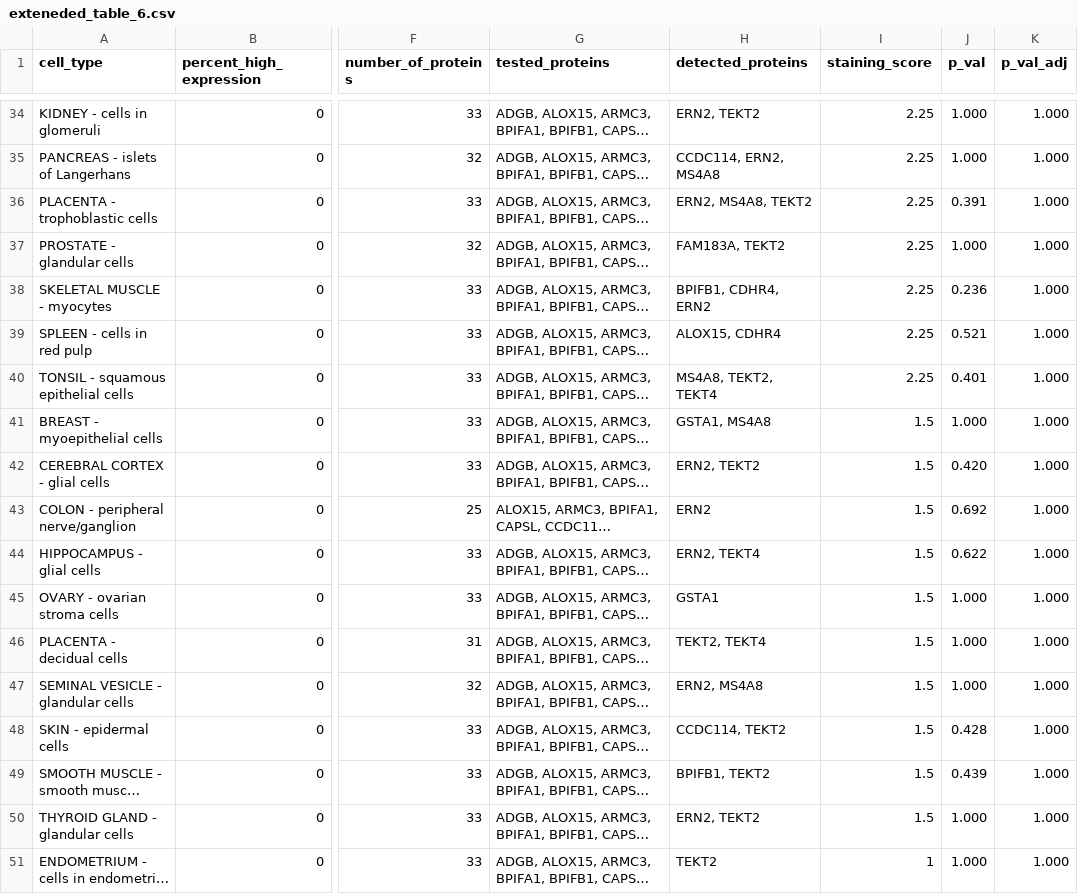
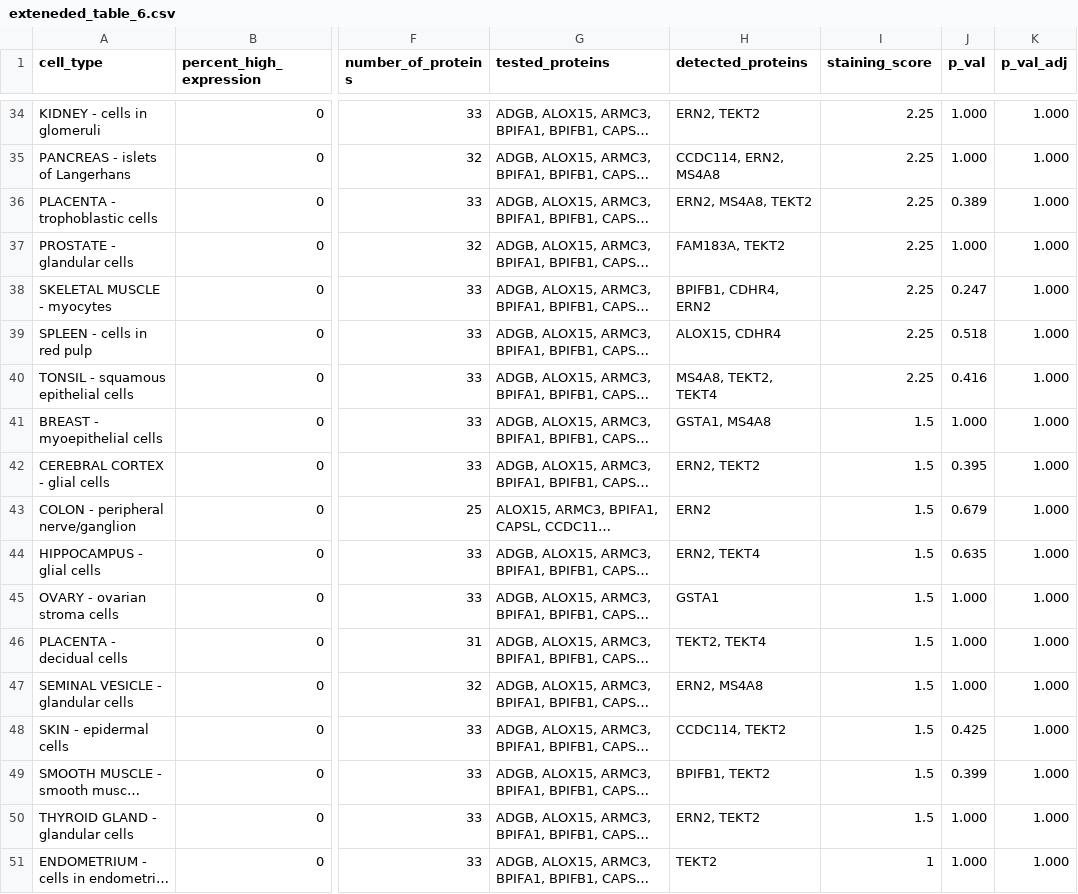
Before and after one commit to tnieuwe/HPAstainR_dev_paper, a CSV file: data_out/exteneded_table_6.csv, drawn as a sheet; only a part is shown, gaps mark what is left out; long unchanged cells end in …; the diff covers the shown part only; the diff names each change by its address in the sheet, - before the commit and + after, or states it on an @@ line.

```diff
--- a/data_out/exteneded_table_6.csv
+++ b/data_out/exteneded_table_6.csv
-J36 (p_val): 0.391
+J36 (p_val): 0.389
-J38 (p_val): 0.236
+J38 (p_val): 0.247
-J39 (p_val): 0.521
+J39 (p_val): 0.518
-J40 (p_val): 0.401
+J40 (p_val): 0.416
-J42 (p_val): 0.420
+J42 (p_val): 0.395
-J43 (p_val): 0.692
+J43 (p_val): 0.679
-J44 (p_val): 0.622
+J44 (p_val): 0.635
-J48 (p_val): 0.428
+J48 (p_val): 0.425
-J49 (p_val): 0.439
+J49 (p_val): 0.399
```
Also changed, not shown: 36 edited cells elsewhere in this file, data_out/exteneded_table_4.csv, data_out/exteneded_table_5.csv, 9 other files.
